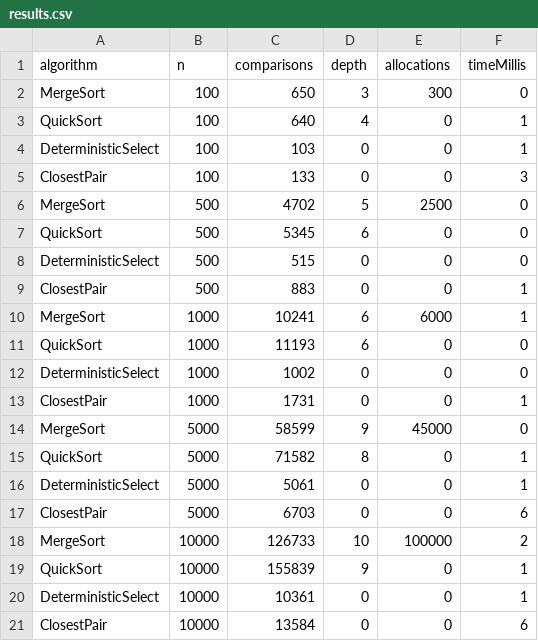
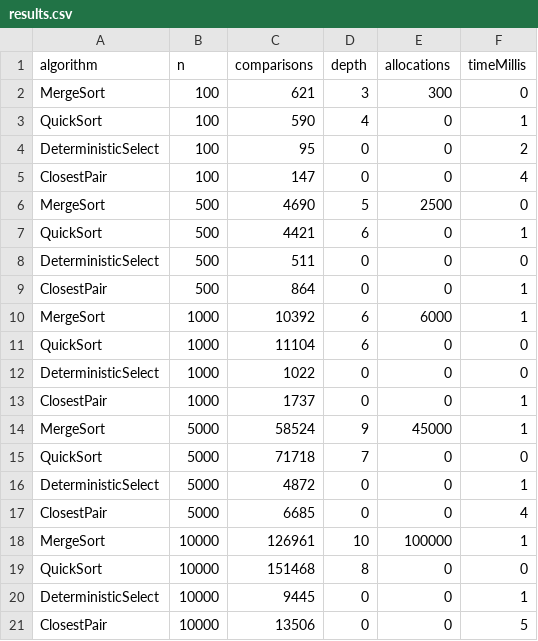
Before and after one commit to Shahnaz-aitu/Design_And_Algorithms, a CSV file: out/production/Design_And_Algorithms/results.csv, drawn as a sheet.

```diff
--- a/out/production/Design_And_Algorithms/results.csv
+++ b/out/production/Design_And_Algorithms/results.csv
@@ -1,21 +1,21 @@
 algorithm,n,comparisons,depth,allocations,timeMillis
-MergeSort,100,650,3,300,0
-QuickSort,100,640,4,0,1
-DeterministicSelect,100,103,0,0,1
-ClosestPair,100,133,0,0,3
-MergeSort,500,4702,5,2500,0
-QuickSort,500,5345,6,0,0
-DeterministicSelect,500,515,0,0,0
-ClosestPair,500,883,0,0,1
-MergeSort,1000,10241,6,6000,1
-QuickSort,1000,11193,6,0,0
-DeterministicSelect,1000,1002,0,0,0
-ClosestPair,1000,1731,0,0,1
-MergeSort,5000,58599,9,45000,0
-QuickSort,5000,71582,8,0,1
-DeterministicSelect,5000,5061,0,0,1
-ClosestPair,5000,6703,0,0,6
-MergeSort,10000,126733,10,100000,2
-QuickSort,10000,155839,9,0,1
-DeterministicSelect,10000,10361,0,0,1
-ClosestPair,10000,13584,0,0,6
+MergeSort,100,621,3,300,0
+QuickSort,100,590,4,0,1
+DeterministicSelect,100,95,0,0,2
+ClosestPair,100,147,0,0,4
+MergeSort,500,4690,5,2500,0
+QuickSort,500,4421,6,0,1
+DeterministicSelect,500,511,0,0,0
+ClosestPair,500,864,0,0,1
+MergeSort,1000,10392,6,6000,1
+QuickSort,1000,11104,6,0,0
+DeterministicSelect,1000,1022,0,0,0
+ClosestPair,1000,1737,0,0,1
+MergeSort,5000,58524,9,45000,1
+QuickSort,5000,71718,7,0,0
+DeterministicSelect,5000,4872,0,0,1
+ClosestPair,5000,6685,0,0,4
+MergeSort,10000,126961,10,100000,1
+QuickSort,10000,151468,8,0,0
+DeterministicSelect,10000,9445,0,0,1
+ClosestPair,10000,13506,0,0,5
```
Also changed, not shown: 8 other files.
